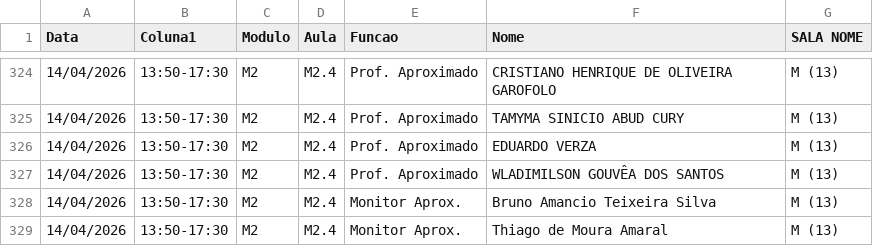
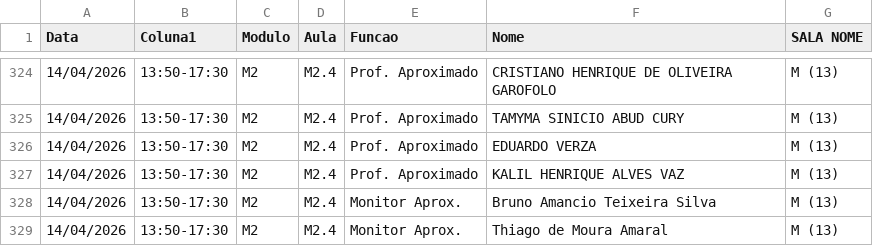
Before and after one commit to marcelmfpm-ai/painel-professores-2, a CSV file: escalas.csv, drawn as a sheet; only a part is shown, gaps mark what is left out.

Commit message:
Add files via upload

```diff
--- a/escalas.csv
+++ b/escalas.csv
@@ -326,3 +326,3 @@ Data;Coluna1;Modulo;Aula;Funcao;Nome;SALA NOME
 14/04/2026;13:50-17:30;M2;M2.4;Prof. Aproximado;EDUARDO VERZA;M (13)
-14/04/2026;13:50-17:30;M2;M2.4;Prof. Aproximado;WLADIMILSON GOUVÊA DOS SANTOS;M (13)
+14/04/2026;13:50-17:30;M2;M2.4;Prof. Aproximado;KALIL HENRIQUE ALVES VAZ;M (13)
 14/04/2026;13:50-17:30;M2;M2.4;Monitor Aprox.;Bruno Amancio Teixeira Silva;M (13)
```
